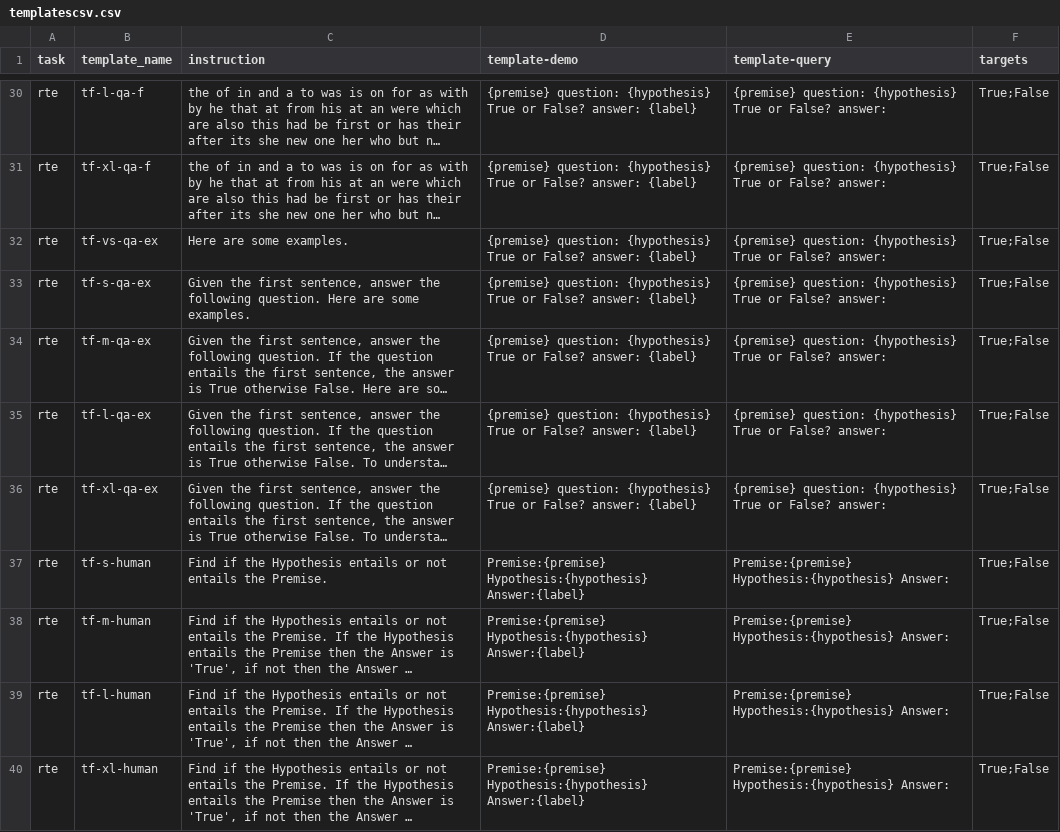
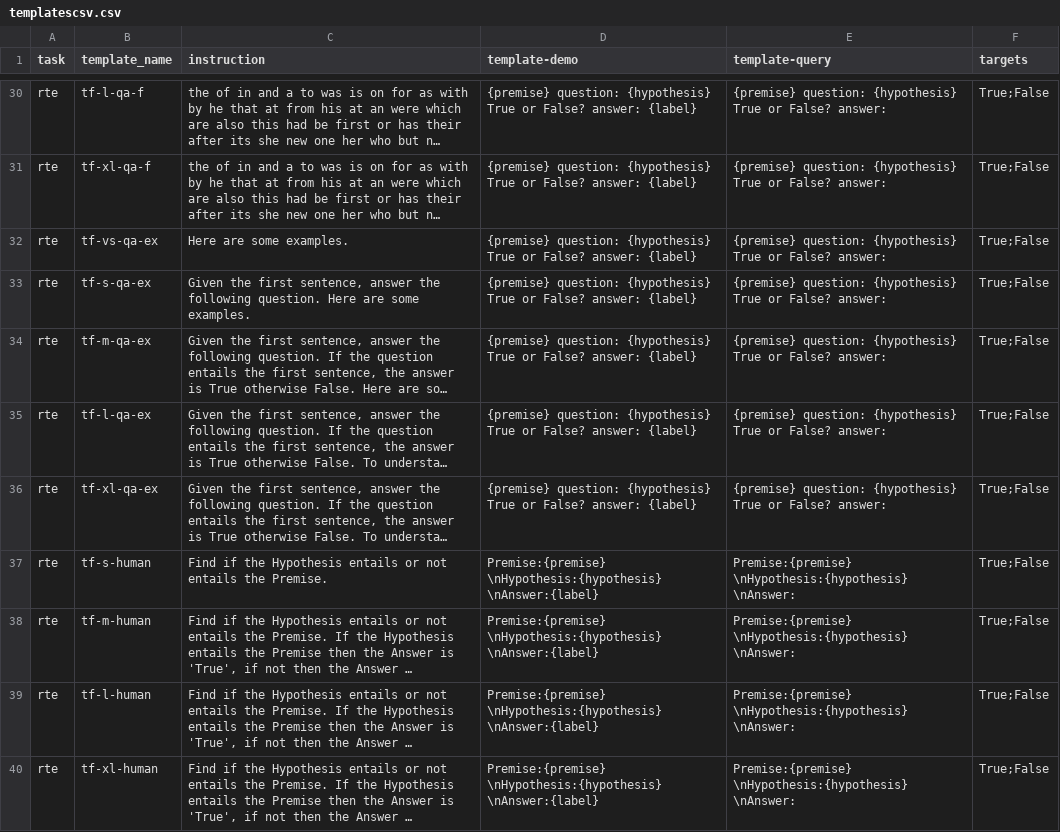
Before and after one commit to NamrataRShivagunde/attributes-of-prompts, a CSV file: templatescsv.csv, drawn as a sheet; only a part is shown, gaps mark what is left out; long unchanged cells end in …; the diff names each change by its address in the sheet, - before the commit and + after, or states it on an @@ line.

Commit message:
human written prompts

```diff
--- a/templatescsv.csv
+++ b/templatescsv.csv
-D37:D40 (template-demo): Premise:{premise} Hypothesis:{hypothesis} Answer:{label}
+D37:D40 (template-demo): Premise:{premise} \nHypothesis:{hypothesis} \nAnswer:{label}
-E37:E40 (template-query): Premise:{premise} Hypothesis:{hypothesis} Answer:
+E37:E40 (template-query): Premise:{premise} \nHypothesis:{hypothesis} \nAnswer:
```
